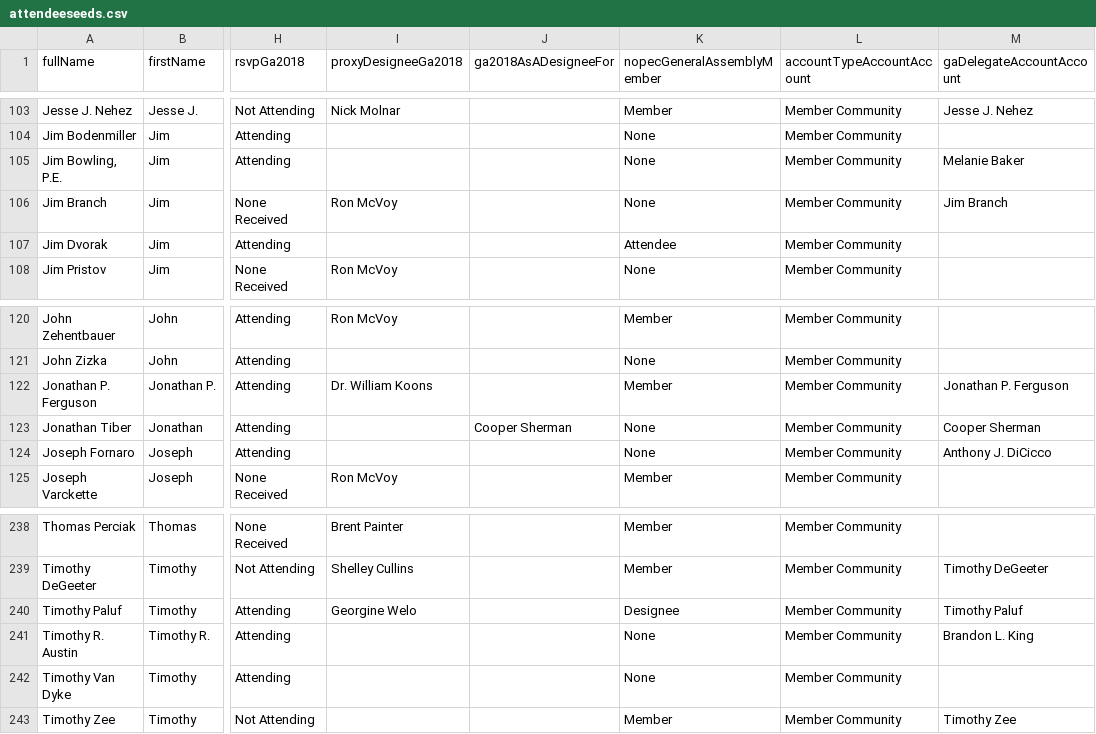
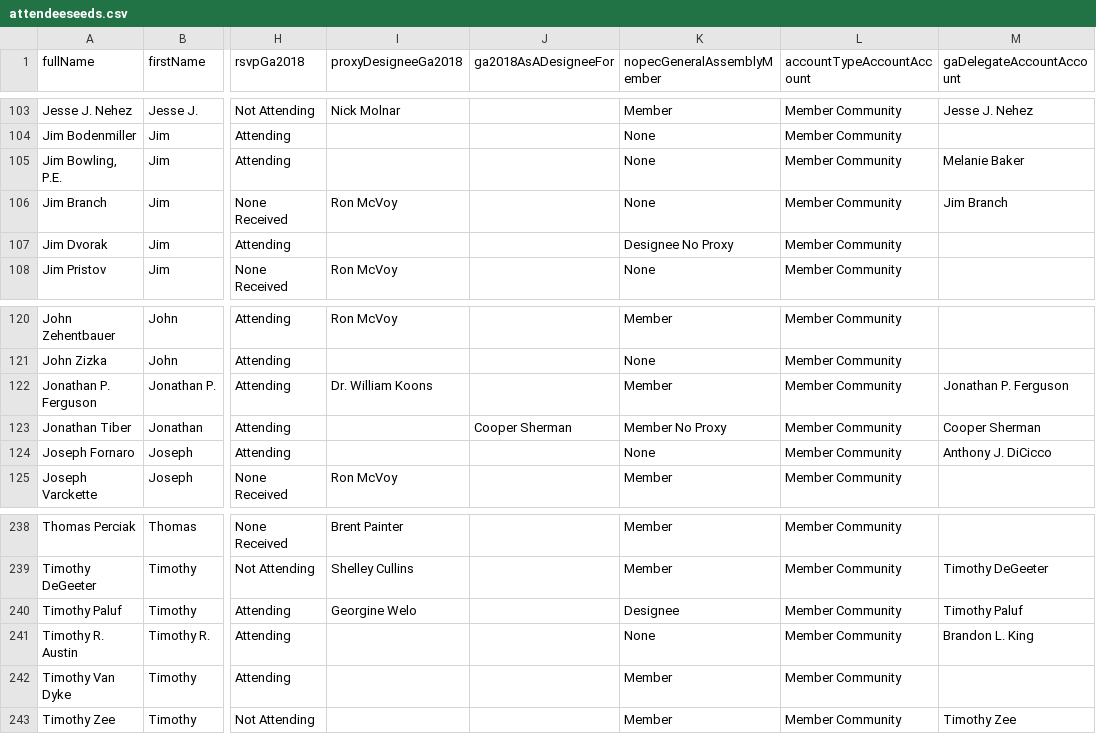
Before and after one commit to JeffreyCrawford/GA2018, a CSV file: config/attendeeseeds.csv, drawn as a sheet; only a part is shown, gaps mark what is left out; the diff covers the shown part only; the diff names each change by its address in the sheet, - before the commit and + after, or states it on an @@ line.

```diff
--- a/config/attendeeseeds.csv
+++ b/config/attendeeseeds.csv
-K107 (nopecGeneralAssemblyMember): Attendee
+K107 (nopecGeneralAssemblyMember): Designee No Proxy
-K123 (nopecGeneralAssemblyMember): None
+K123 (nopecGeneralAssemblyMember): Member No Proxy
-K242 (nopecGeneralAssemblyMember): None
+K242 (nopecGeneralAssemblyMember): Member
```
Also changed, not shown: 6 added rows and 6 edited cells elsewhere in this file, 3 other files.
